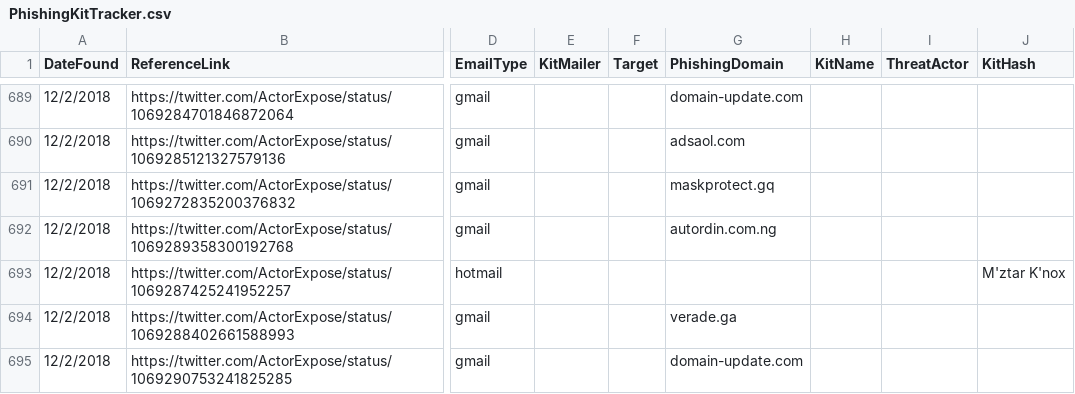
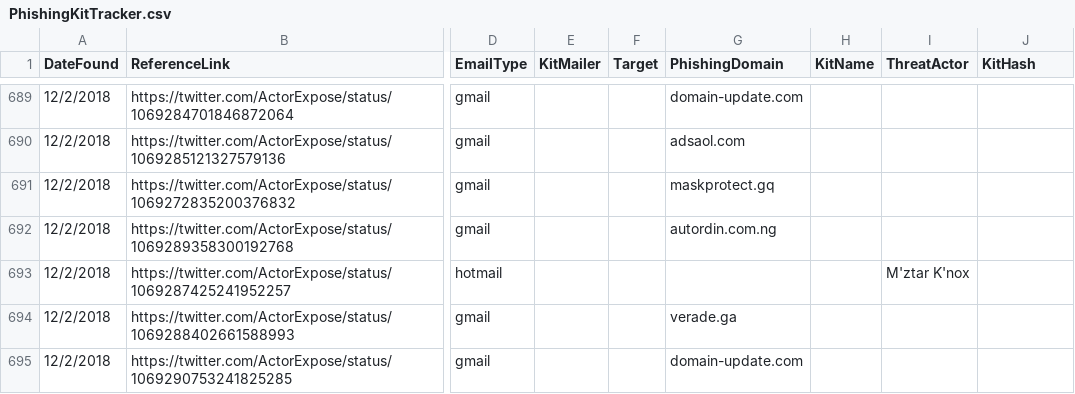
Before and after one commit to neonprimetime/PhishingKitTracker, a CSV file: PhishingKitTracker.csv, drawn as a sheet; only a part is shown, gaps mark what is left out; the diff names each change by its address in the sheet, - before the commit and + after, or states it on an @@ line.

Commit message:
fixed M'ztar K'nox row
fixed M'ztar K'nox row

```diff
--- a/PhishingKitTracker.csv
+++ b/PhishingKitTracker.csv
-I693 (ThreatActor): (empty)
+I693 (ThreatActor): M'ztar K'nox
-J693 (KitHash): M'ztar K'nox
+J693 (KitHash): (empty)
```
